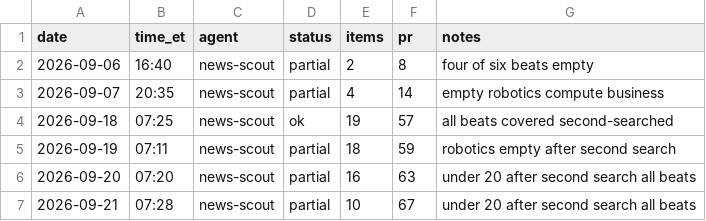
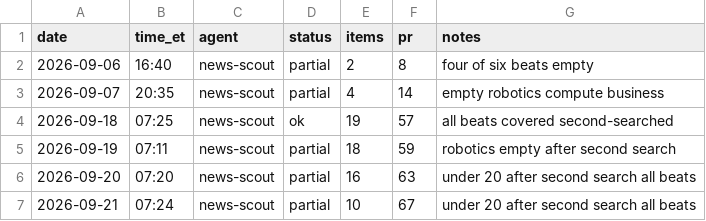
Before and after one commit to jwatson7399/ai-auditing-dashboard, a CSV file: log/runs-news-scout.csv, drawn as a sheet.

Commit message:
News Scout 2026-09-21: sync log run_time

```diff
--- a/log/runs-news-scout.csv
+++ b/log/runs-news-scout.csv
@@ -6,2 +6,2 @@ date,time_et,agent,status,items,pr,notes
 2026-09-20,07:20,news-scout,partial,16,63,under 20 after second search all beats
-2026-09-21,07:28,news-scout,partial,10,67,under 20 after second search all beats
+2026-09-21,07:24,news-scout,partial,10,67,under 20 after second search all beats
```
